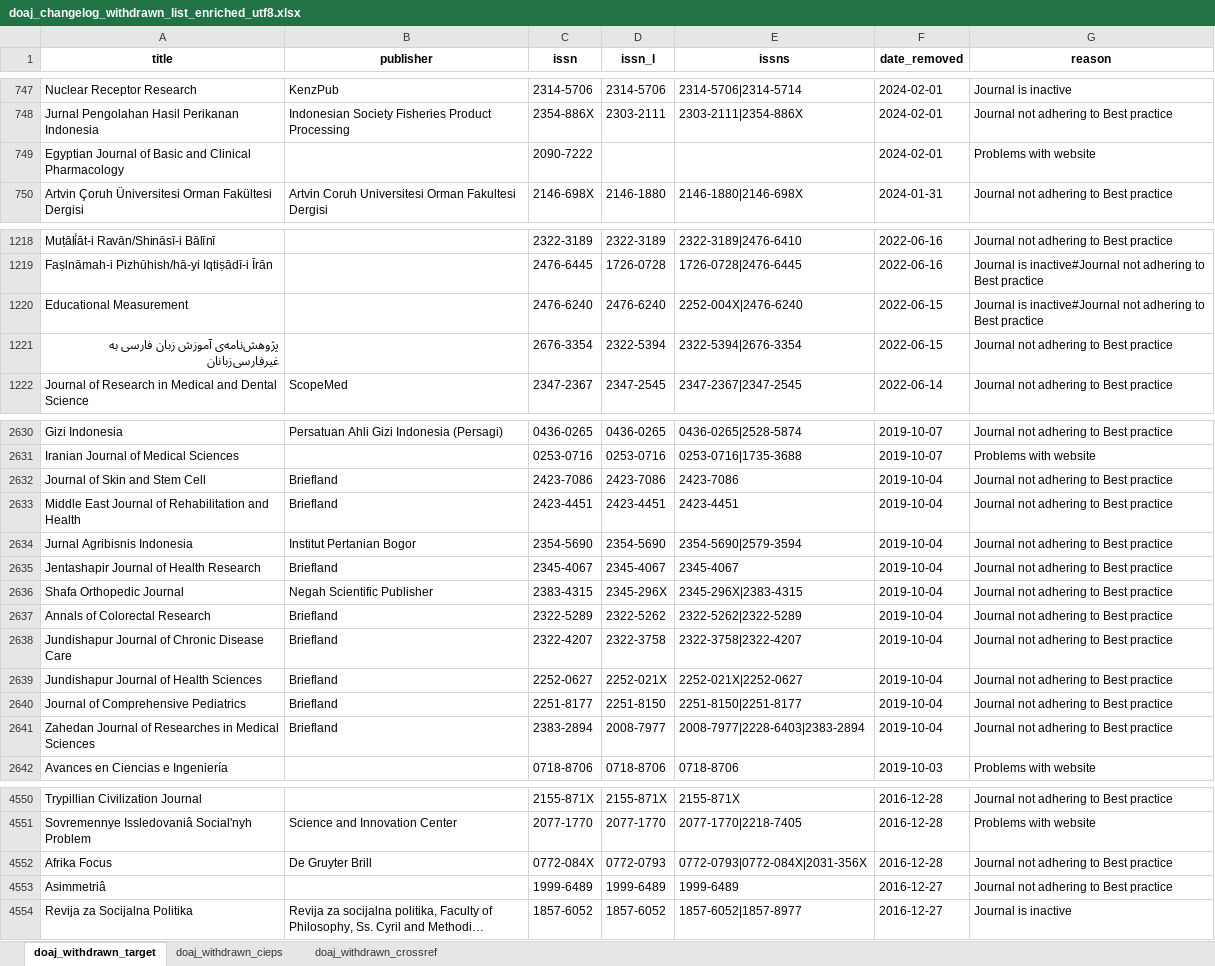
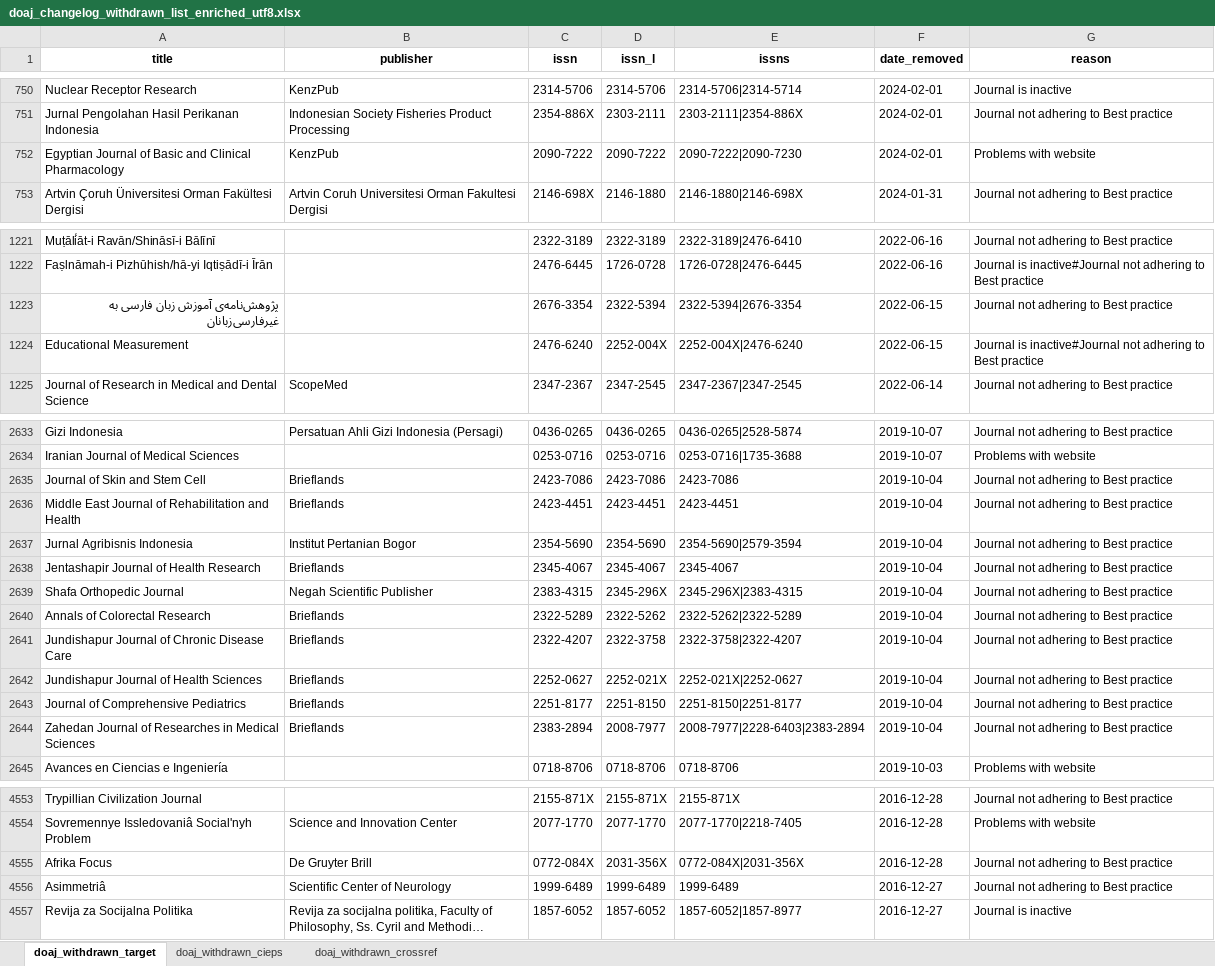
Before and after one commit to slub/doaj-changelog, an Excel workbook: data/doaj_changelog_withdrawn_list_enriched_utf8.xlsx, sheet doaj_withdrawn_target, drawn as a sheet; only a part is shown, gaps mark what is left out; long unchanged cells end in …; values as stored, in another font and other column widths than the file's, no borders; removed rows and columns are numbered as before the commit, all else as after; the diff covers the shown part only; the diff names each change by its address in the sheet, - before the commit and + after, or states it on an @@ line.

```diff
--- a/data/doaj_changelog_withdrawn_list_enriched_utf8.xlsx (sheet doaj_withdrawn_target)
+++ b/data/doaj_changelog_withdrawn_list_enriched_utf8.xlsx (sheet doaj_withdrawn_target)
-B752 (publisher): (empty)
+B752 (publisher): KenzPub
-D752 (issn_l): (empty)
+D752 (issn_l): 2090-7222
-E752 (issns): (empty)
+E752 (issns): 2090-7222|2090-7230
-row 1220: Educational Measurement |  | 2476-6240 | 2476-6240 | 2252-004X|2476-6240 | 2022-06-15 | Journal is inactive#Journal not adhering to Best practice
+row 1224: Educational Measurement |  | 2476-6240 | 2252-004X | 2252-004X|2476-6240 | 2022-06-15 | Journal is inactive#Journal not adhering to Best practice
-B2635:B2636 (publisher): Briefland
+B2635:B2636 (publisher): Brieflands
-B2638 (publisher): Briefland
+B2638 (publisher): Brieflands
-B2640:B2644 (publisher): Briefland
+B2640:B2644 (publisher): Brieflands
-D4555 (issn_l): 0772-0793
+D4555 (issn_l): 2031-356X
-E4555 (issns): 0772-0793|0772-084X|2031-356X
+E4555 (issns): 0772-084X|2031-356X
-B4556 (publisher): (empty)
+B4556 (publisher): Scientific Center of Neurology
```
Also changed, not shown: 3 added rows and 73 edited cells elsewhere in this sheet, sheet doaj_withdrawn_crossref, sheet doaj_withdrawn_cieps, 12 other files.
